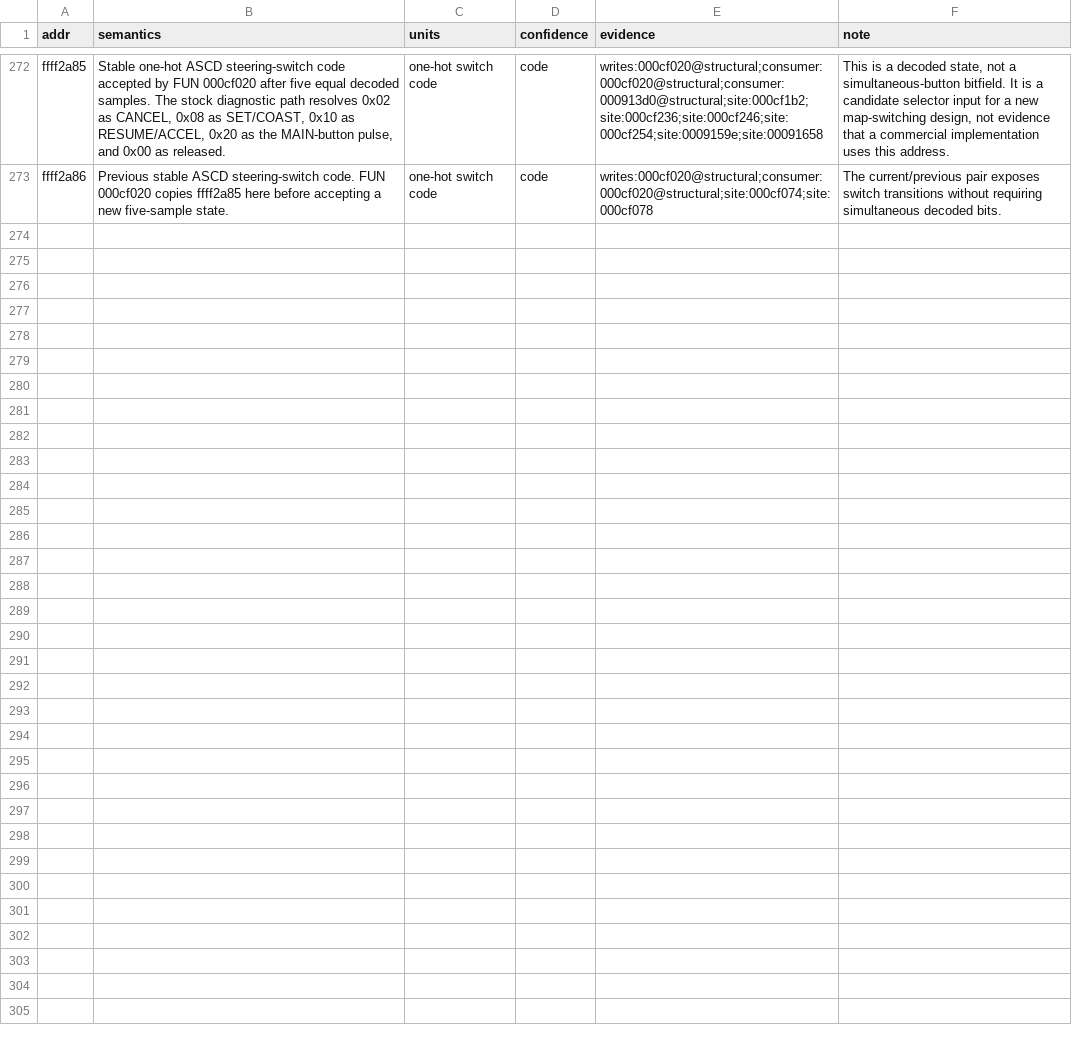
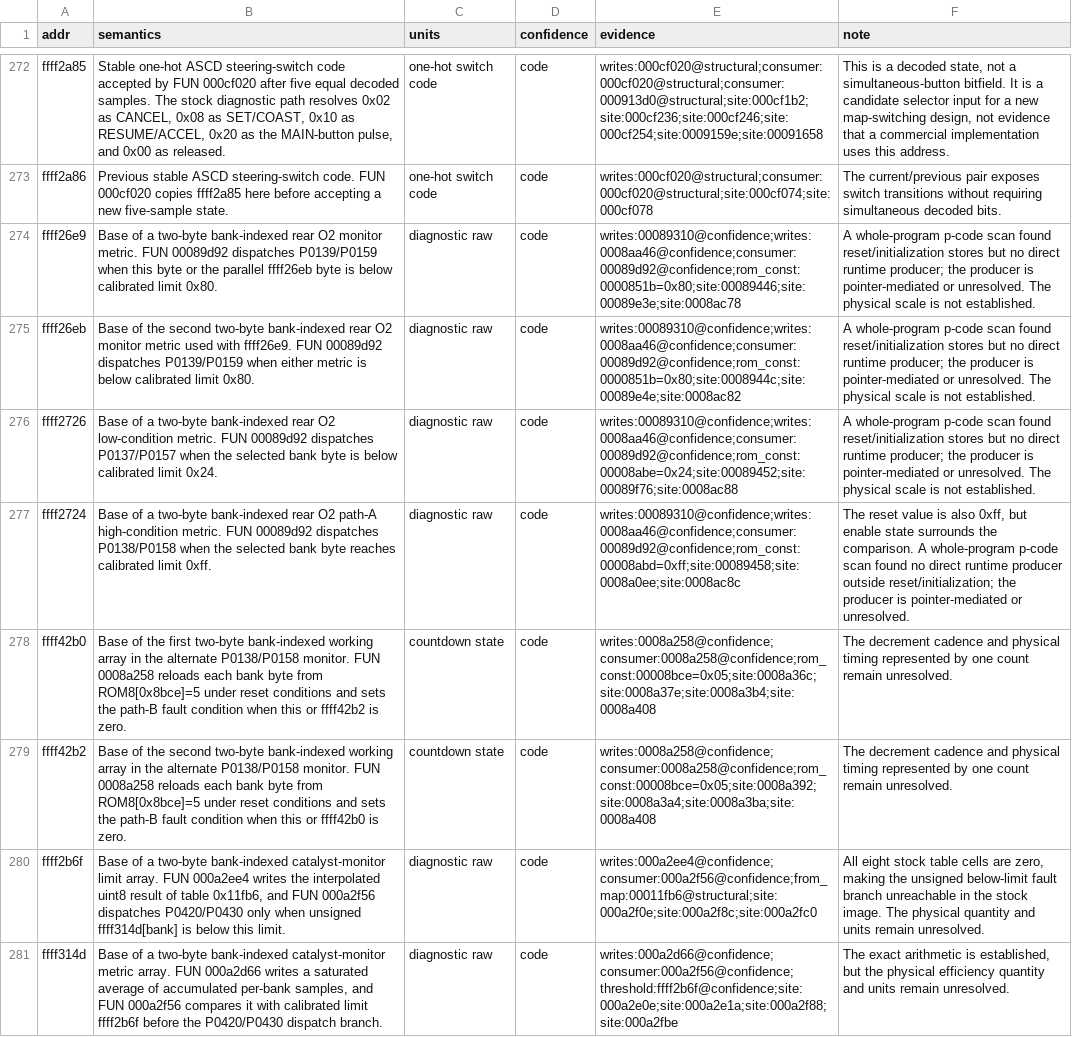
Before and after one commit to irudoy/v, a CSV file: defs/JK08A.vars.csv, drawn as a sheet; only a part is shown, gaps mark what is left out.

Commit message:
Trace JK08A rear O2 and catalyst monitors

```diff
--- a/defs/JK08A.vars.csv
+++ b/defs/JK08A.vars.csv
@@ -273 +273,9 @@ ffff2a85,"Stable one-hot ASCD steering-switch code accepted by FUN 000cf020 afte
 ffff2a86,"Previous stable ASCD steering-switch code. FUN 000cf020 copies ffff2a85 here before accepting a new five-sample state.",one-hot switch code,code,writes:000cf020@structural;consumer:000cf020@structural;site:000cf074;site:000cf078,"The current/previous pair exposes switch transitions without requiring simultaneous decoded bits."
+ffff26e9,"Base of a two-byte bank-indexed rear O2 monitor metric. FUN 00089d92 dispatches P0139/P0159 when this byte or the parallel ffff26eb byte is below calibrated limit 0x80.",diagnostic raw,code,writes:00089310@confidence;writes:0008aa46@confidence;consumer:00089d92@confidence;rom_const:0000851b=0x80;site:00089446;site:00089e3e;site:0008ac78,"A whole-program p-code scan found reset/initialization stores but no direct runtime producer; the producer is pointer-mediated or unresolved. The physical scale is not established."
+ffff26eb,"Base of the second two-byte bank-indexed rear O2 monitor metric used with ffff26e9. FUN 00089d92 dispatches P0139/P0159 when either metric is below calibrated limit 0x80.",diagnostic raw,code,writes:00089310@confidence;writes:0008aa46@confidence;consumer:00089d92@confidence;rom_const:0000851b=0x80;site:0008944c;site:00089e4e;site:0008ac82,"A whole-program p-code scan found reset/initialization stores but no direct runtime producer; the producer is pointer-mediated or unresolved. The physical scale is not established."
+ffff2726,"Base of a two-byte bank-indexed rear O2 low-condition metric. FUN 00089d92 dispatches P0137/P0157 when the selected bank byte is below calibrated limit 0x24.",diagnostic raw,code,writes:00089310@confidence;writes:0008aa46@confidence;consumer:00089d92@confidence;rom_const:00008abe=0x24;site:00089452;site:00089f76;site:0008ac88,"A whole-program p-code scan found reset/initialization stores but no direct runtime producer; the producer is pointer-mediated or unresolved. The physical scale is not established."
+ffff2724,"Base of a two-byte bank-indexed rear O2 path-A high-condition metric. FUN 00089d92 dispatches P0138/P0158 when the selected bank byte reaches calibrated limit 0xff.",diagnostic raw,code,writes:00089310@confidence;writes:0008aa46@confidence;consumer:00089d92@confidence;rom_const:00008abd=0xff;site:00089458;site:0008a0ee;site:0008ac8c,"The reset value is also 0xff, but enable state surrounds the comparison. A whole-program p-code scan found no direct runtime producer outside reset/initialization; the producer is pointer-mediated or unresolved."
+ffff42b0,"Base of the first two-byte bank-indexed working array in the alternate P0138/P0158 monitor. FUN 0008a258 reloads each bank byte from ROM8[0x8bce]=5 under reset conditions and sets the path-B fault condition when this or ffff42b2 is zero.",countdown state,code,writes:0008a258@confidence;consumer:0008a258@confidence;rom_const:00008bce=0x05;site:0008a36c;site:0008a37e;site:0008a3b4;site:0008a408,"The decrement cadence and physical timing represented by one count remain unresolved."
+ffff42b2,"Base of the second two-byte bank-indexed working array in the alternate P0138/P0158 monitor. FUN 0008a258 reloads each bank byte from ROM8[0x8bce]=5 under reset conditions and sets the path-B fault condition when this or ffff42b0 is zero.",countdown state,code,writes:0008a258@confidence;consumer:0008a258@confidence;rom_const:00008bce=0x05;site:0008a392;site:0008a3a4;site:0008a3ba;site:0008a408,"The decrement cadence and physical timing represented by one count remain unresolved."
+ffff2b6f,"Base of a two-byte bank-indexed catalyst-monitor limit array. FUN 000a2ee4 writes the interpolated uint8 result of table 0x11fb6, and FUN 000a2f56 dispatches P0420/P0430 only when unsigned ffff314d[bank] is below this limit.",diagnostic raw,code,writes:000a2ee4@confidence;consumer:000a2f56@confidence;from_map:00011fb6@structural;site:000a2f0e;site:000a2f8c;site:000a2fc0,"All eight stock table cells are zero, making the unsigned below-limit fault branch unreachable in the stock image. The physical quantity and units remain unresolved."
+ffff314d,"Base of a two-byte bank-indexed catalyst-monitor metric array. FUN 000a2d66 writes a saturated average of accumulated per-bank samples, and FUN 000a2f56 compares it with calibrated limit ffff2b6f before the P0420/P0430 dispatch branch.",diagnostic raw,code,writes:000a2d66@confidence;consumer:000a2f56@confidence;threshold:ffff2b6f@confidence;site:000a2e0e;site:000a2e1a;site:000a2f88;site:000a2fbe,"The exact arithmetic is established, but the physical efficiency quantity and units remain unresolved."
```
Also changed, not shown: defs/JK08A.findings.csv, defs/JK08A.maps.csv, 7 other files.
